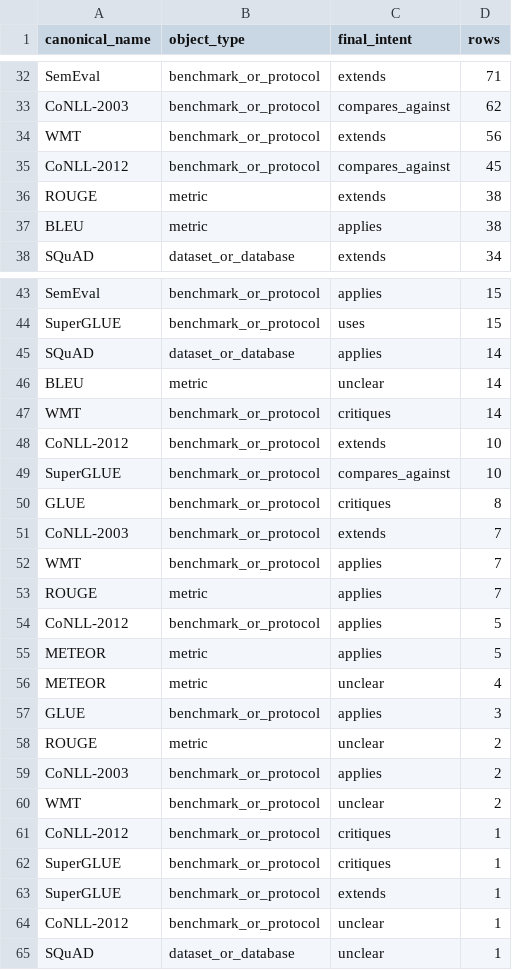
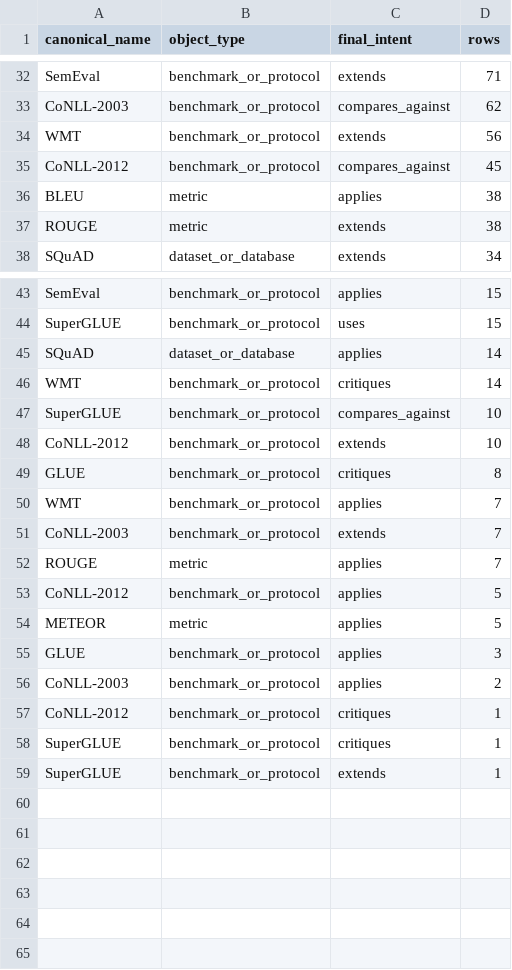
Before and after one commit to Baron-Sun/scisci-citeevidence-cs-mvp, a CSV file: figures/source_data/benchmark_metric_network.csv, drawn as a sheet; only a part is shown, gaps mark what is left out.

Commit message:
Finalize Phase-2 batch analysis-ready labels

```diff
--- a/figures/source_data/benchmark_metric_network.csv
+++ b/figures/source_data/benchmark_metric_network.csv
@@ -35,4 +35,4 @@ WMT,benchmark_or_protocol,extends,56
 CoNLL-2012,benchmark_or_protocol,compares_against,45
+BLEU,metric,applies,38
 ROUGE,metric,extends,38
-BLEU,metric,applies,38
 SQuAD,dataset_or_database,extends,34
@@ -45,9 +45,8 @@ SuperGLUE,benchmark_or_protocol,uses,15
 SQuAD,dataset_or_database,applies,14
-BLEU,metric,unclear,14
 WMT,benchmark_or_protocol,critiques,14
+SuperGLUE,benchmark_or_protocol,compares_against,10
 CoNLL-2012,benchmark_or_protocol,extends,10
-SuperGLUE,benchmark_or_protocol,compares_against,10
 GLUE,benchmark_or_protocol,critiques,8
+WMT,benchmark_or_protocol,applies,7
 CoNLL-2003,benchmark_or_protocol,extends,7
-WMT,benchmark_or_protocol,applies,7
 ROUGE,metric,applies,7
@@ -55,7 +54,4 @@ CoNLL-2012,benchmark_or_protocol,applies,5
 METEOR,metric,applies,5
-METEOR,metric,unclear,4
 GLUE,benchmark_or_protocol,applies,3
-ROUGE,metric,unclear,2
 CoNLL-2003,benchmark_or_protocol,applies,2
-WMT,benchmark_or_protocol,unclear,2
 CoNLL-2012,benchmark_or_protocol,critiques,1
@@ -63,3 +59 @@ SuperGLUE,benchmark_or_protocol,critiques,1
 SuperGLUE,benchmark_or_protocol,extends,1
-CoNLL-2012,benchmark_or_protocol,unclear,1
-SQuAD,dataset_or_database,unclear,1
```
Also changed, not shown: data/processed/evidence_backed_object_graph_nodes.csv, data/processed/phase1_phase2_calibration_by_stratum.csv, 22 other files.
